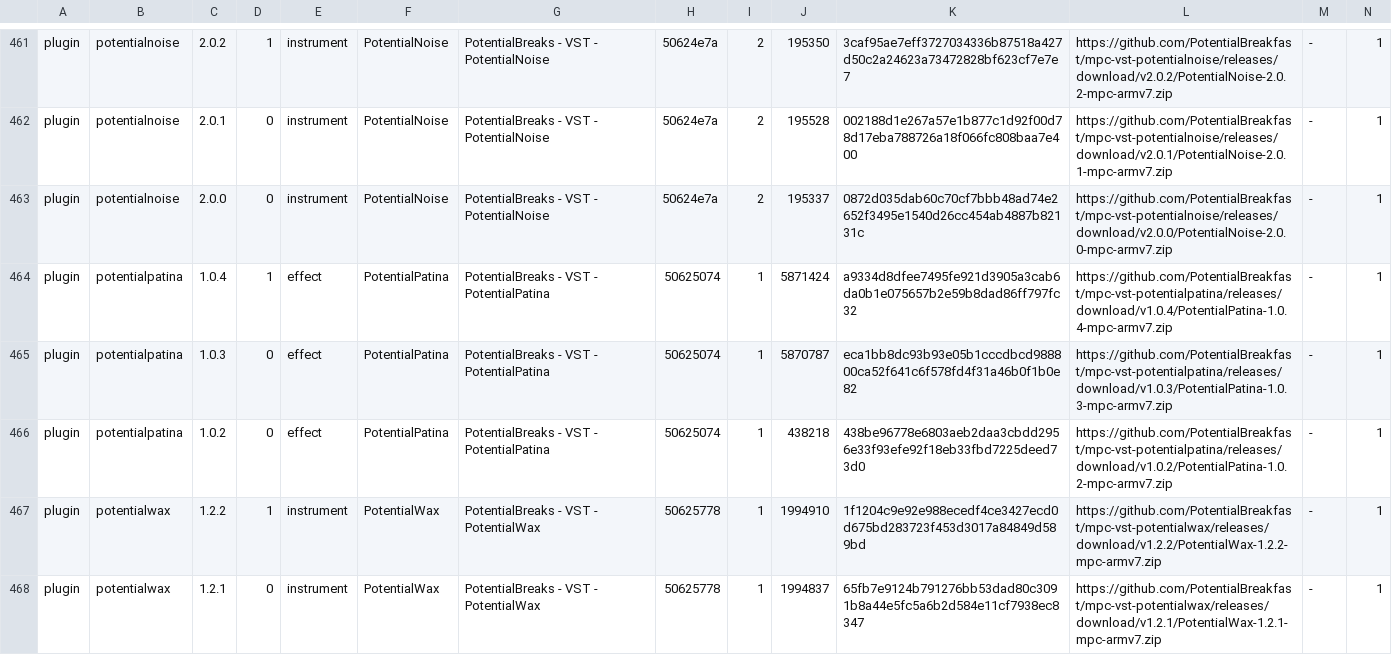
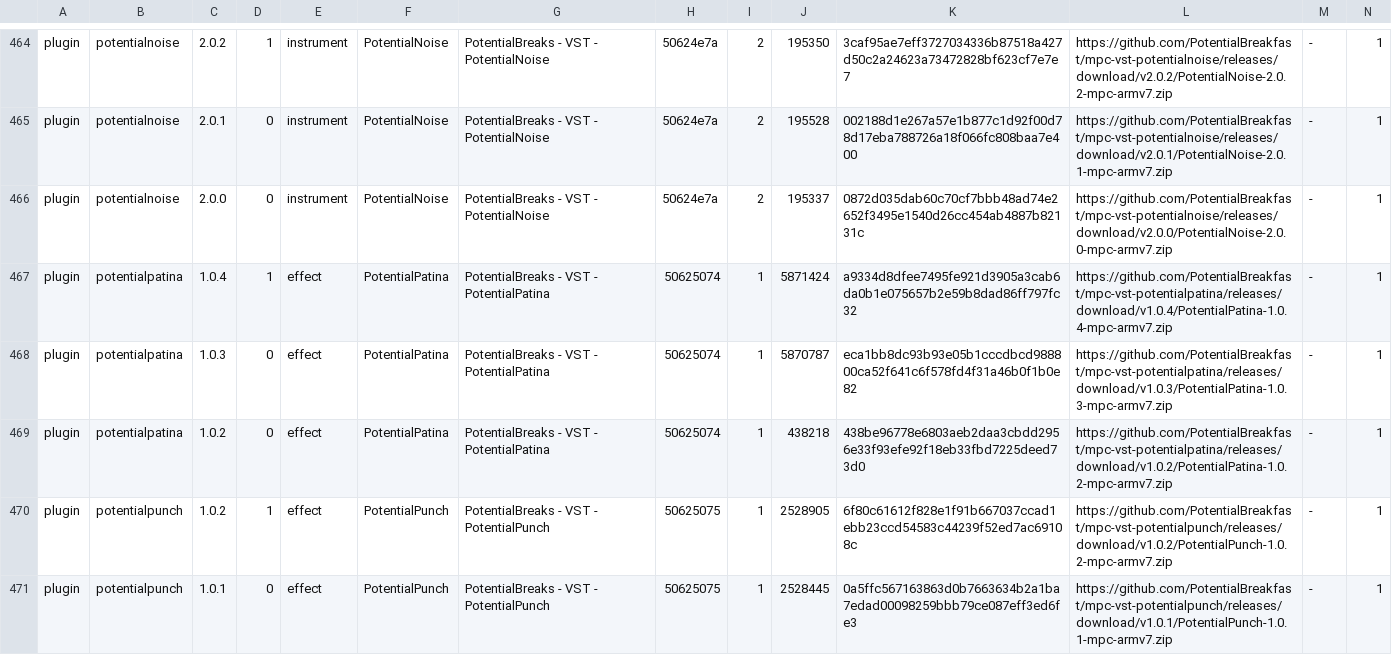
Before and after one commit to sd88me/sd88me.github.io, a TSV file: mpc-vst-plugins/catalog.tsv, drawn as a sheet; only a part is shown, gaps mark what is left out; the shorter side is filled out with more unchanged rows; rows hold the shown columns only; the diff covers the shown part only; the diff names each change by its address in the sheet, - before the commit and + after, or states it on an @@ line.

Commit message:
Mirror the catalog from open-mpc/mpc-vst-plugins@b77d39b

```diff
--- a/mpc-vst-plugins/catalog.tsv
+++ b/mpc-vst-plugins/catalog.tsv
+row 470: plugin | potentialpunch | 1.0.2 | 1 | effect | PotentialPunch | PotentialBreaks - VST - PotentialPunch | 50625075 | 1 | 2528905 | 6f80c61612f828e1f91b667037ccad1ebb23ccd54583c44239f52ed7ac69108c | https://github.com/PotentialBreakfast/mpc-vst-potentialpunch/releases/download/v1.0.2/PotentialPunch-1.0.2-mpc-armv7.zip | - | 1
+row 471: plugin | potentialpunch | 1.0.1 | 0 | effect | PotentialPunch | PotentialBreaks - VST - PotentialPunch | 50625075 | 1 | 2528445 | 0a5ffc567163863d0b7663634b2a1ba7edad00098259bbb79ce087eff3ed6fe3 | https://github.com/PotentialBreakfast/mpc-vst-potentialpunch/releases/download/v1.0.1/PotentialPunch-1.0.1-mpc-armv7.zip | - | 1
```
Also changed, not shown: 6 added rows elsewhere in this file, 10 other files.
